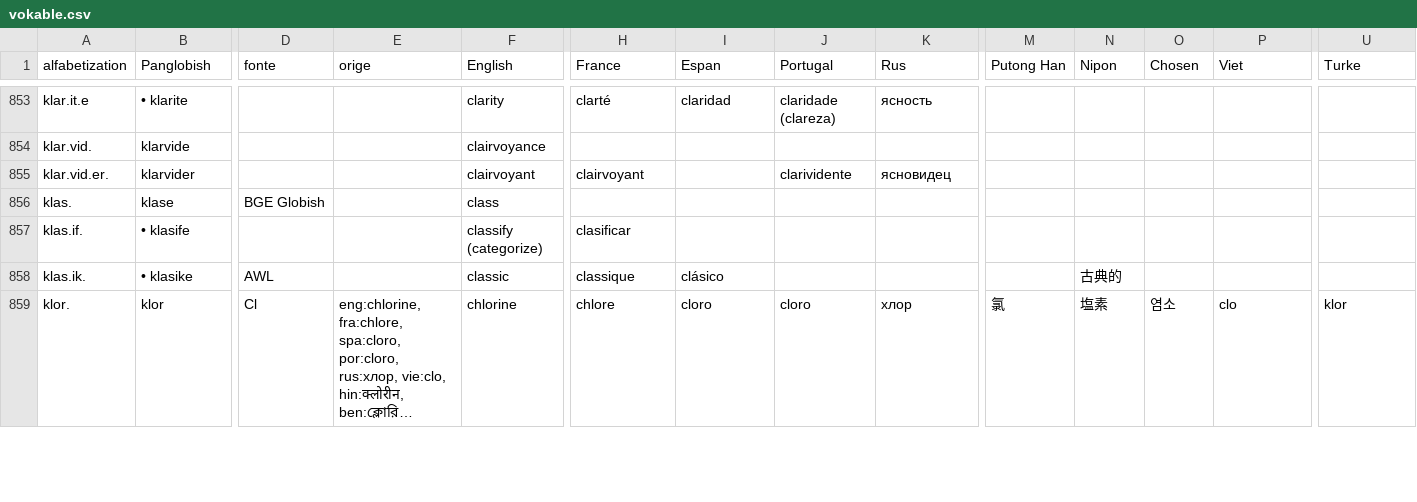
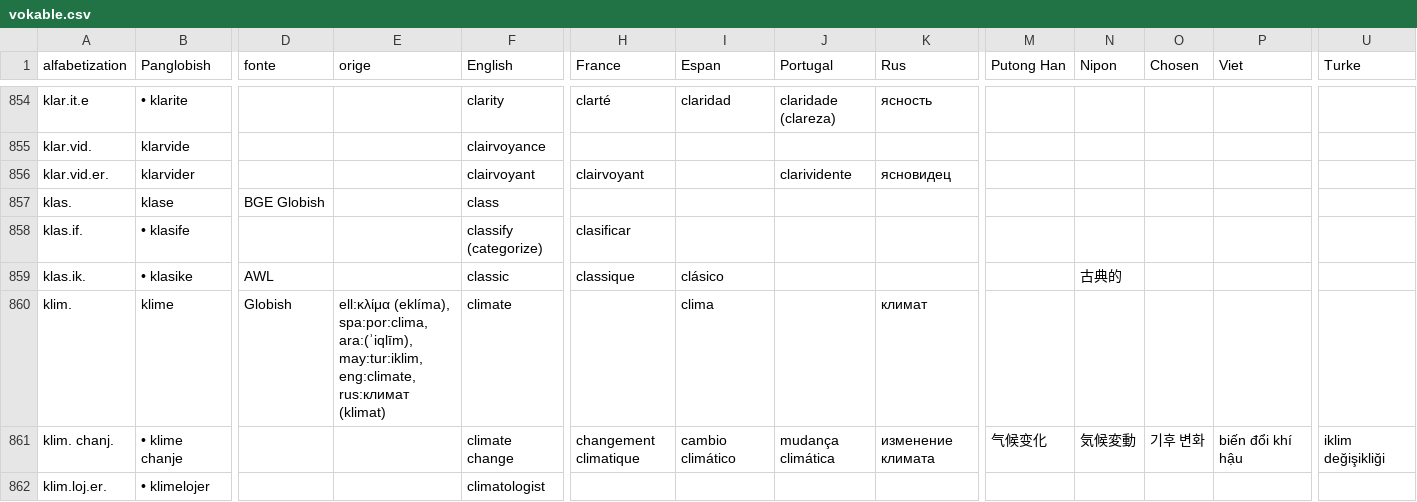
Before and after one commit to barumau/PanGlobish, a CSV file: vokable.csv, drawn as a sheet; only a part is shown, gaps mark what is left out; the shorter side is filled out with more unchanged rows; long unchanged cells end in …; rows hold the shown columns only; the diff covers the shown part only; the diff names each change by its address in the sheet, - before the commit and + after, or states it on an @@ line.

Commit message:
di nuve lexe: klime, skuter, payace

```diff
--- a/vokable.csv
+++ b/vokable.csv
+row 860: klim. | klime | Globish | ell:κλίμα (eklíma), spa:por:clima, ara:(ʾiqlīm), may:tur:iklim, eng:climate, rus:климат (klimat) | climate |  | clima |  | климат
+row 861: klim. chanj. | • klime chanje |  |  | climate change | changement climatique | cambio climático | mudança climática | изменение климата | 气候变化 | 気候変動 | 기후 변화 | biến đổi khí hậu | iklim değişikliği
+row 862: klim.loj.er. | • klimelojer |  |  | climatologist
```
Also changed, not shown: 8 added rows, 1 removed row and 3 edited cells elsewhere in this file.
